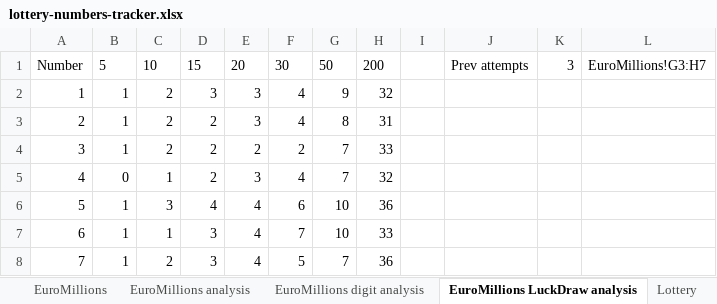
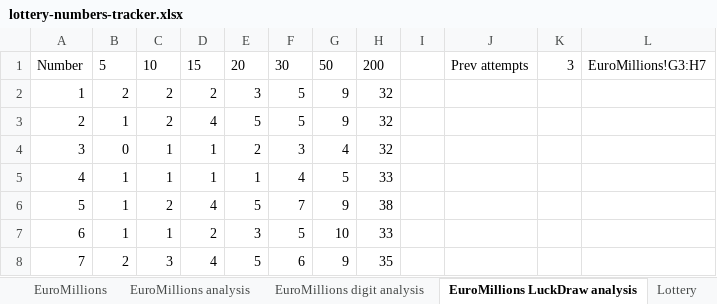
Before and after one commit to bmbigbang/lottery-counter, an Excel workbook: lottery-numbers-tracker.xlsx, sheet EuroMillions LuckDraw analysis, drawn as a sheet; only a part is shown; values as stored, in another font and other column widths than the file's, no borders; charts and pictures and table styles not drawn; the diff covers the shown part only; the diff names each change by its address in the sheet, - before the commit and + after, or states it on an @@ line.

Commit message:
add digit analysis to the input data and make the training more sensitive to the analysis data than out outcomes

```diff
--- a/lottery-numbers-tracker.xlsx (sheet EuroMillions LuckDraw analysis)
+++ b/lottery-numbers-tracker.xlsx (sheet EuroMillions LuckDraw analysis)
-B2: 1
+B2: 2
-D2: 3
+D2: 2
-F2:F3: 4
+F2:F3: 5
-D3: 2
+D3: 4
-E3: 3
+E3: 5
-G3: 8
+G3: 9
-H3: 31
+H3: 32
-B4: 1
+B4: 0
-C4: 2
+C4: 1
-D4:D5: 2
+D4:D5: 1
-F4: 2
+F4: 3
-G4: 7
+G4: 4
-H4: 33
+H4: 32
-B5: 0
+B5: 1
-E5: 3
+E5: 1
-G5: 7
+G5: 5
-H5: 32
+H5: 33
-C6: 3
+C6: 2
-E6: 4
+E6: 5
-F6: 6
+F6: 7
-G6: 10
+G6: 9
-H6: 36
+H6: 38
-D7: 3
+D7: 2
-E7: 4
+E7: 3
-F7: 7
+F7: 5
-B8: 1
+B8: 2
-C8: 2
+C8: 3
-D8: 3
+D8: 4
-E8: 4
+E8: 5
-F8: 5
+F8: 6
-G8: 7
+G8: 9
-H8: 36
+H8: 35
```
Also changed, not shown: 28 edited cells elsewhere in this sheet, sheet EuroMillions digit analysis, sheet EuroMillions, sheet EuroMillions analysis, formulas that keep their value, charts or pictures, 4 other files.
